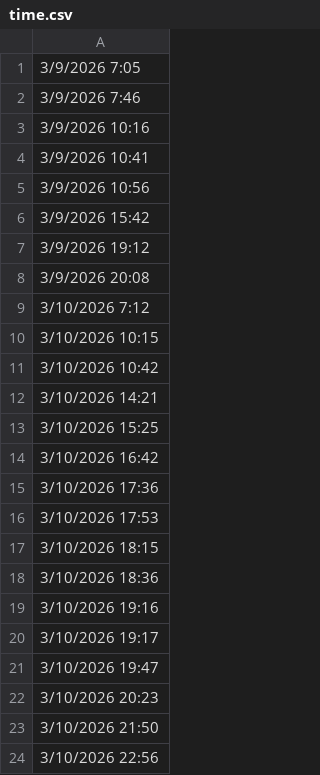
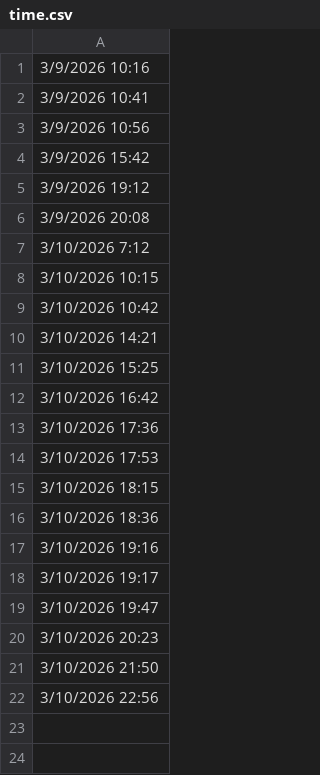
Before and after one commit to lethanhtannhat/thanhnhi, a CSV file: time.csv, drawn as a sheet.

```diff
--- a/time.csv
+++ b/time.csv
@@ -1,3 +1 @@
-3/9/2026 7:05
-3/9/2026 7:46
 3/9/2026 10:16
```
Also changed, not shown: 1 other file.
